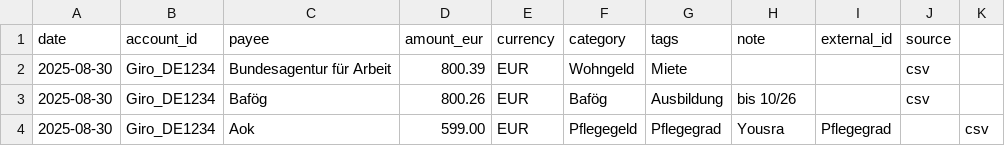
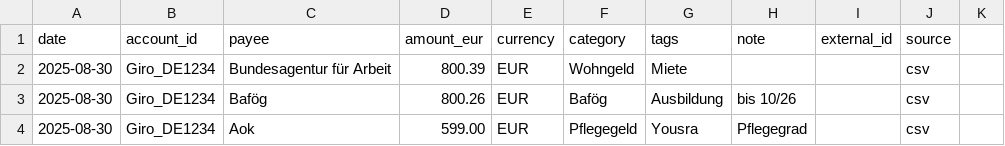
Before and after one commit to abdel0909/finanz-agent, a CSV file: data/inbox/einnahme.csv, drawn as a sheet.

Commit message:
Update einnahme.csv

```diff
--- a/data/inbox/einnahme.csv
+++ b/data/inbox/einnahme.csv
@@ -3,2 +3,2 @@ date,account_id,payee,amount_eur,currency,category,tags,note,external_id,source
 2025-08-30,Giro_DE1234,Bafög,800.26,EUR,Bafög,Ausbildung ,bis 10/26,,csv
-2025-08-30,Giro_DE1234,Aok,599.00,EUR,Pflegegeld,Pflegegrad ,Yousra,Pflegegrad,,csv
+2025-08-30,Giro_DE1234,Aok,599.00,EUR,Pflegegeld ,Yousra,Pflegegrad,,csv
```
